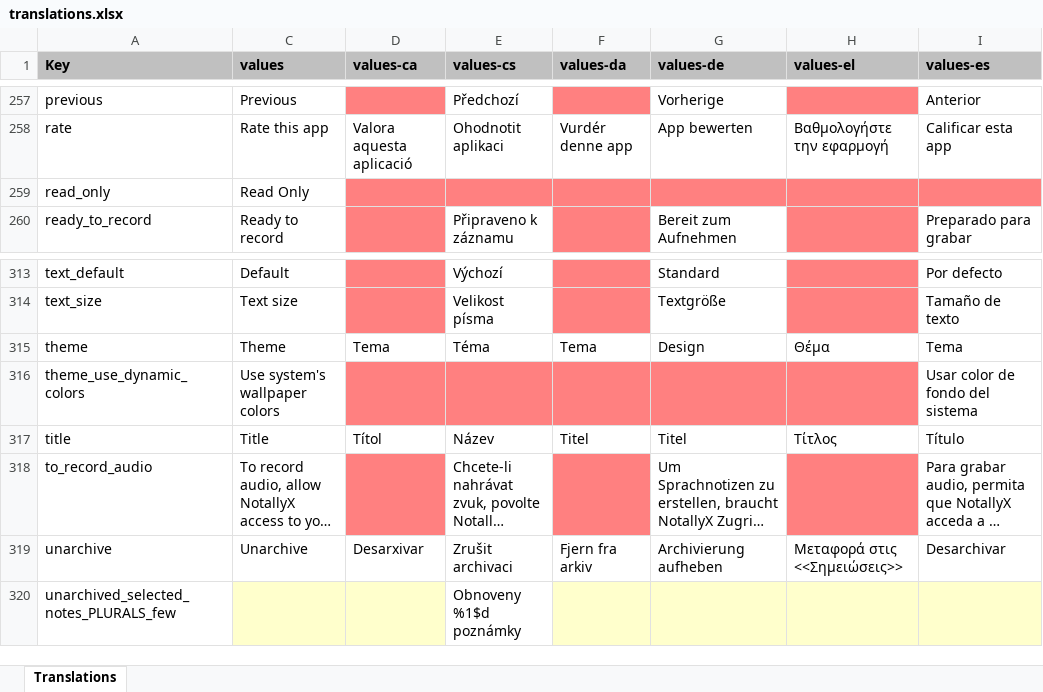
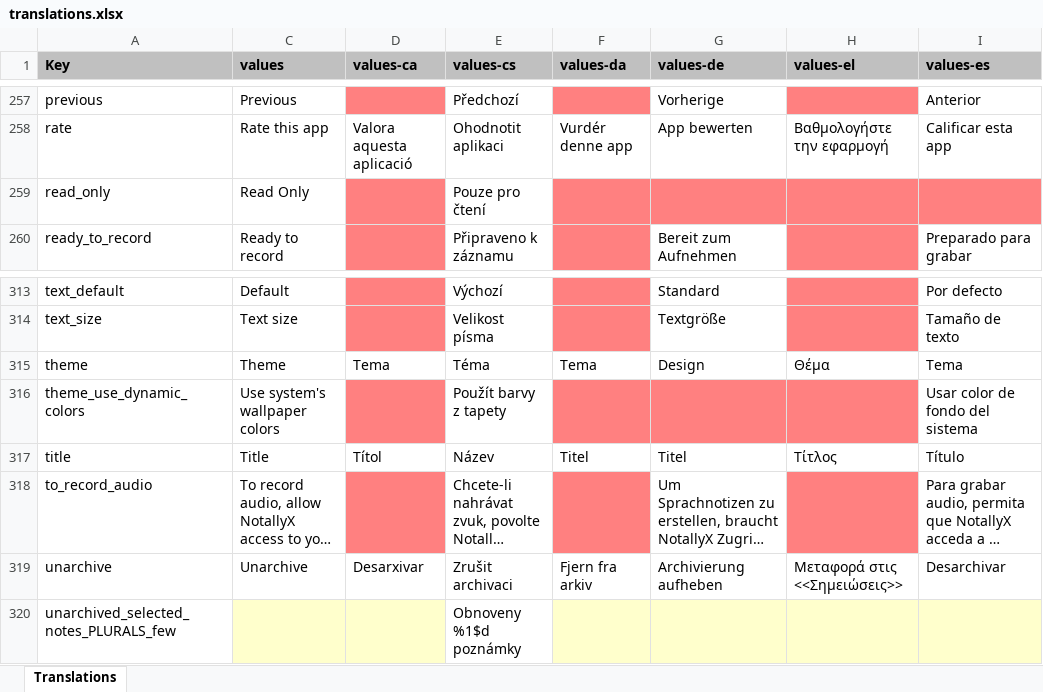
Before and after one commit to PhilKes/NotallyX, an Excel workbook: app/translations.xlsx, sheet Translations, drawn as a sheet; only a part is shown, gaps mark what is left out; long unchanged cells end in …; values as stored, in another font and other column widths than the file's, no borders; charts and pictures not drawn; the diff covers the shown part only; the diff names each change by its address in the sheet, - before the commit and + after, or states it on an @@ line.

```diff
--- a/app/translations.xlsx (sheet Translations)
+++ b/app/translations.xlsx (sheet Translations)
-E259 (values-cs): (empty)
+E259 (values-cs): Pouze pro čtení
-E259 fill: #FF8080
+E259 fill: none
-E316 (values-cs): (empty)
+E316 (values-cs): Použít barvy z tapety
-E316 fill: #FF8080
+E316 fill: none
```
Also changed, not shown: 7 edited cells and cell formats elsewhere in this sheet, 1 other file.
